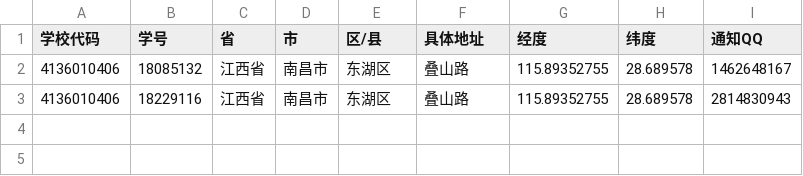
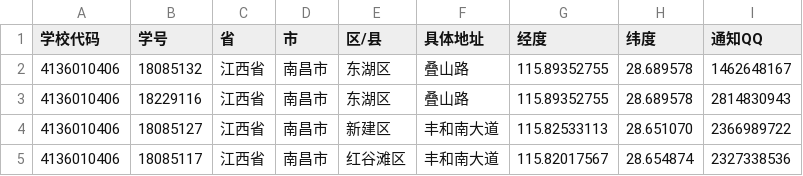
Before and after one commit to louisyoungx/covid-19-clock-in, a CSV file: Core/info.csv (was info.csv), drawn as a sheet.

```diff
--- a/info.csv
+++ b/Core/info.csv
@@ -3 +3,3 @@
 4136010406,18229116,江西省,南昌市,东湖区,叠山路,115.89352755,28.689578,2814830943
+4136010406,18085127,江西省,南昌市,新建区,丰和南大道,115.82533113,28.651070,2366989722
+4136010406,18085117,江西省,南昌市,红谷滩区,丰和南大道,115.82017567,28.654874,2327338536
```
Also changed, not shown: 32 other files.
